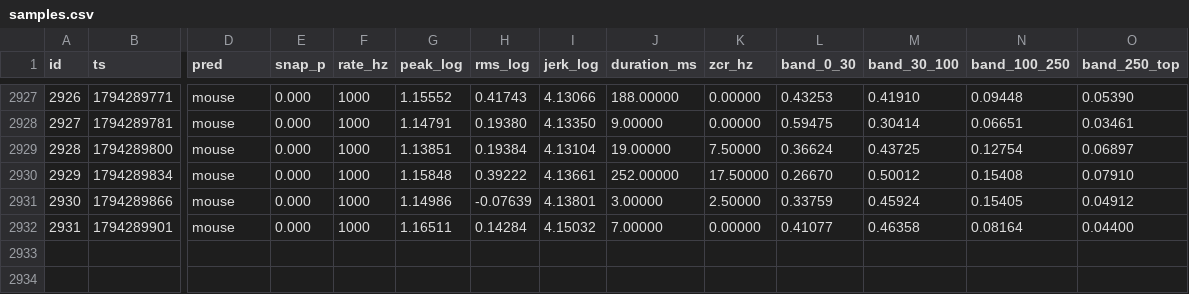
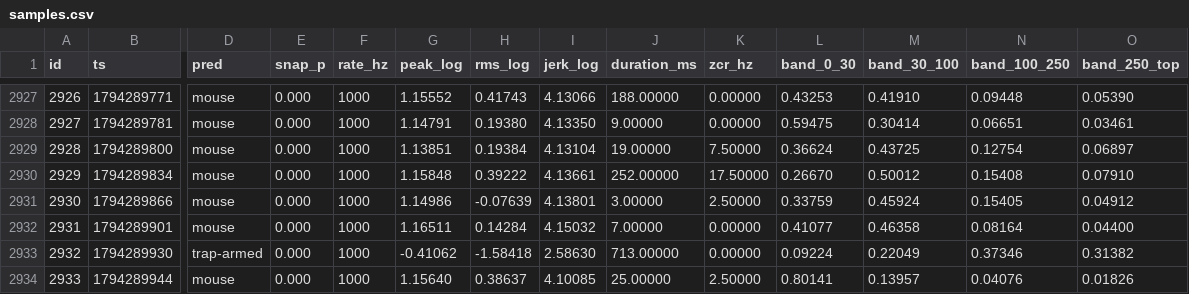
Before and after one commit to RandeLab/polh-kill, a CSV file: data/samples.csv, drawn as a sheet; only a part is shown, gaps mark what is left out; rows hold the shown columns only; the diff names each change by its address in the sheet, - before the commit and + after, or states it on an @@ line.

Commit message:
🐭 12 new captures from ze trap
Nothing happened, but it happened very precisely.

2933 captures on ze device, 6 labelled.
Pushed by polh-kill v0.2.0 directly from ze ESP32-S3.

```diff
--- a/data/samples.csv
+++ b/data/samples.csv
+row 2933: 2932 | 1794289930 | trap-armed | 0.000 | 1000 | -0.41062 | -1.58418 | 2.58630 | 713.00000 | 0.00000 | 0.09224 | 0.22049 | 0.37346 | 0.31382
+row 2934: 2933 | 1794289944 | mouse | 0.000 | 1000 | 1.15640 | 0.38637 | 4.10085 | 25.00000 | 2.50000 | 0.80141 | 0.13957 | 0.04076 | 0.01826
```
Also changed, not shown: 14 other files.
